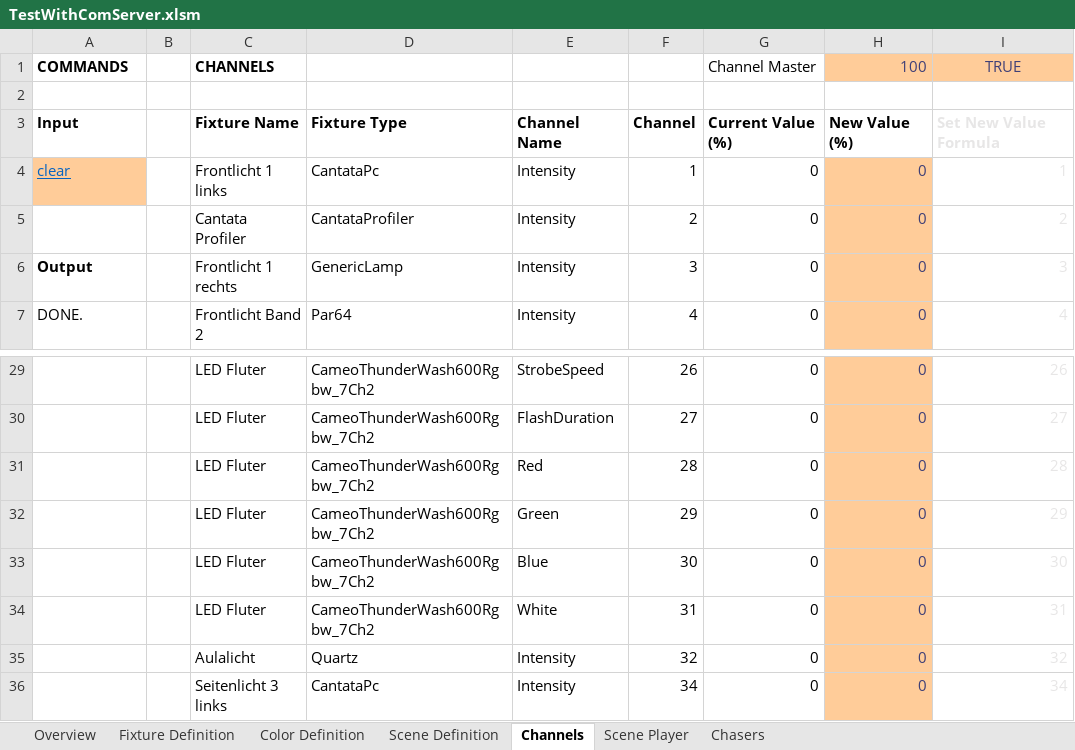
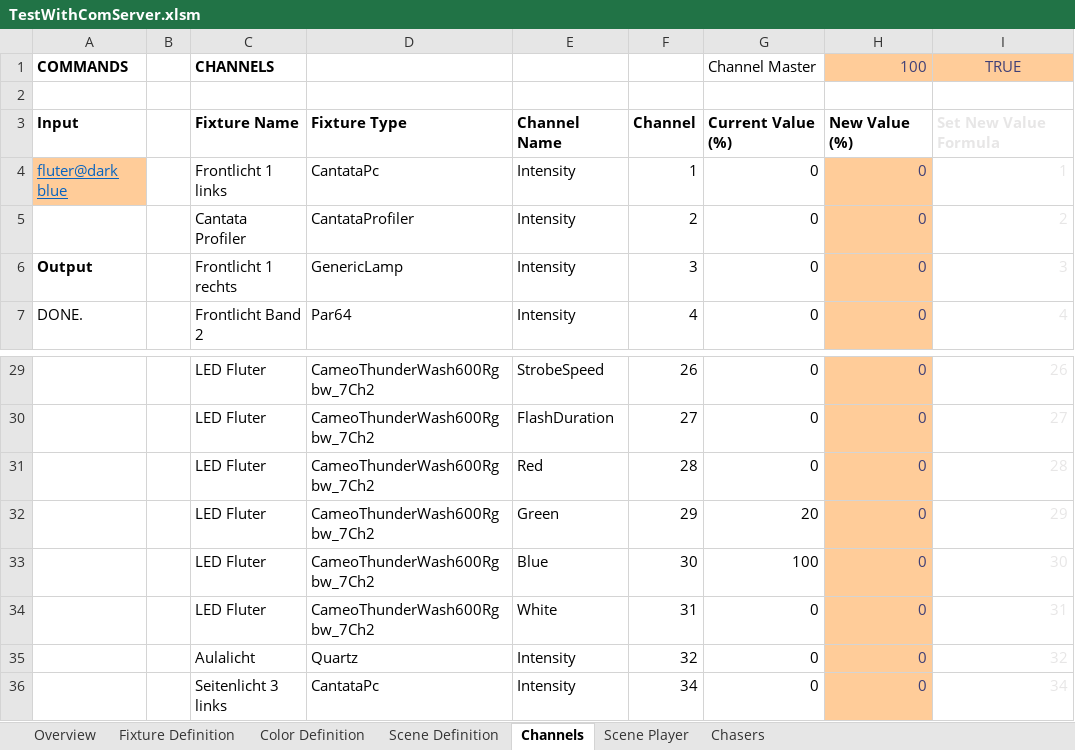
Before and after one commit to personalnexus/AuLiCom, an Excel workbook: doc/Excel/TestWithComServer.xlsm, sheet Channels, drawn as a sheet; only a part is shown, gaps mark what is left out; values as stored, in another font and other column widths than the file's, no borders; conditional formats not drawn; the diff names each change by its address in the sheet, - before the commit and + after, or states it on an @@ line.

Commit message:
Added support for color names to channel settings function in Excel

```diff
--- a/doc/Excel/TestWithComServer.xlsm (sheet Channels)
+++ b/doc/Excel/TestWithComServer.xlsm (sheet Channels)
-A4 (COMMANDS): clear
+A4 (COMMANDS): fluter@dark blue
-G32 (Channel Master): 0
+G32 (Channel Master): 20
-G33 (Channel Master): 0
+G33 (Channel Master): 100
```
Also changed, not shown: sheet Scene Player, sheet Overview, sheet Color Definition, formulas that keep their value, charts or pictures, 2 other files.
